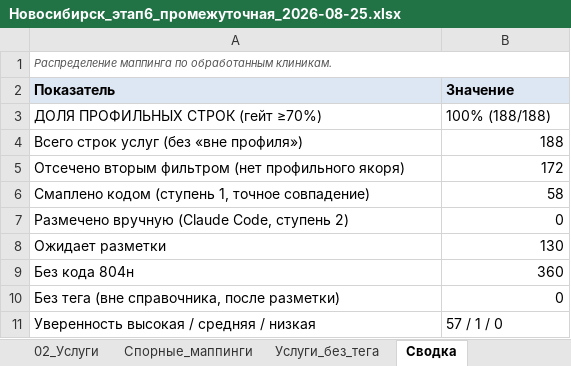
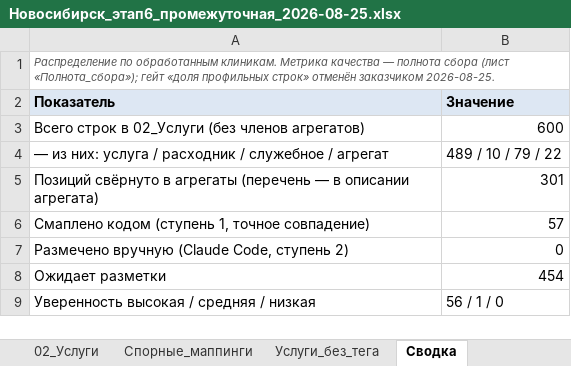
Before and after one commit to ddinnovationhub/Chistaya_kozha_research, an Excel workbook: output/Новосибирск_этап6_промежуточная_2026-08-25.xlsx, sheet Сводка, drawn as a sheet; values as stored, in another font and other column widths than the file's, no borders; removed rows and columns are numbered as before the commit, all else as after; the diff names each change by its address in the sheet, - before the commit and + after, or states it on an @@ line.

```diff
--- a/output/Новосибирск_этап6_промежуточная_2026-08-25.xlsx (sheet Сводка)
+++ b/output/Новосибирск_этап6_промежуточная_2026-08-25.xlsx (sheet Сводка)
-A1 (Показатель): Распределение маппинга по обработанным клиникам.
+A1 (Показатель): Распределение по обработанным клиникам. Метрика качества — полнота сбора (лист «Полнота_сбора»); гейт «доля профильных строк» отменён заказчиком 2026-08-25.
-row 3: ДОЛЯ ПРОФИЛЬНЫХ СТРОК (гейт ≥70%) | 100% (188/188)
-row 4: Всего строк услуг (без «вне профиля») | 188
-row 5: Отсечено вторым фильтром (нет профильного якоря) | 172
+row 3: Всего строк в 02_Услуги (без членов агрегатов) | 600
+row 4: — из них: услуга / расходник / служебное / агрегат | 489 / 10 / 79 / 22
+row 5: Позиций свёрнуто в агрегаты (перечень — в описании агрегата) | 301
-B6 (Значение): 58
+B6 (Значение): 57
-B8 (Значение): 130
+B8 (Значение): 454
-row 9: Без кода 804н | 360
-row 10: Без тега (вне справочника, после разметки) | 0
-B9 (Значение): 57 / 1 / 0
+B9 (Значение): 56 / 1 / 0
```
Also changed, not shown: sheet 02_Услуги, sheet Услуги_без_тега, sheet 03_Доказательства, sheet По_клиникам, sheet Спорные_маппинги, sheet 07_Качество, other sheet tabs, 3 other files.
